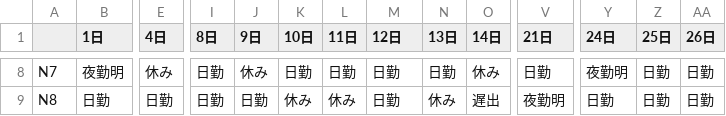
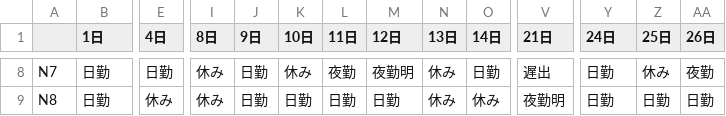
Before and after one commit to HirotoOyanagi/nurse------, a CSV file: nurse_schedule.csv, drawn as a sheet; only a part is shown, gaps mark what is left out; the diff covers the shown part only; the diff names each change by its address in the sheet, - before the commit and + after, or states it on an @@ line.

```diff
--- a/nurse_schedule.csv
+++ b/nurse_schedule.csv
-B8 (1日): 夜勤明
+B8 (1日): 日勤
-E8 (4日): 休み
+E8 (4日): 日勤
-I8:I9 (8日): 日勤
+I8:I9 (8日): 休み
-J8 (9日): 休み
+J8 (9日): 日勤
-K8 (10日): 日勤
+K8 (10日): 休み
-L8 (11日): 日勤
+L8 (11日): 夜勤
-M8 (12日): 日勤
+M8 (12日): 夜勤明
-N8 (13日): 日勤
+N8 (13日): 休み
-O8 (14日): 休み
+O8 (14日): 日勤
-V8 (21日): 日勤
+V8 (21日): 遅出
-Y8 (24日): 夜勤明
+Y8 (24日): 日勤
-Z8 (25日): 日勤
+Z8 (25日): 休み
-AA8 (26日): 日勤
+AA8 (26日): 夜勤
-E9 (4日): 日勤
+E9 (4日): 休み
-K9 (10日): 休み
+K9 (10日): 日勤
-L9 (11日): 休み
+L9 (11日): 日勤
-O9 (14日): 遅出
+O9 (14日): 休み
```
Also changed, not shown: 168 edited cells elsewhere in this file, 1 other file.
